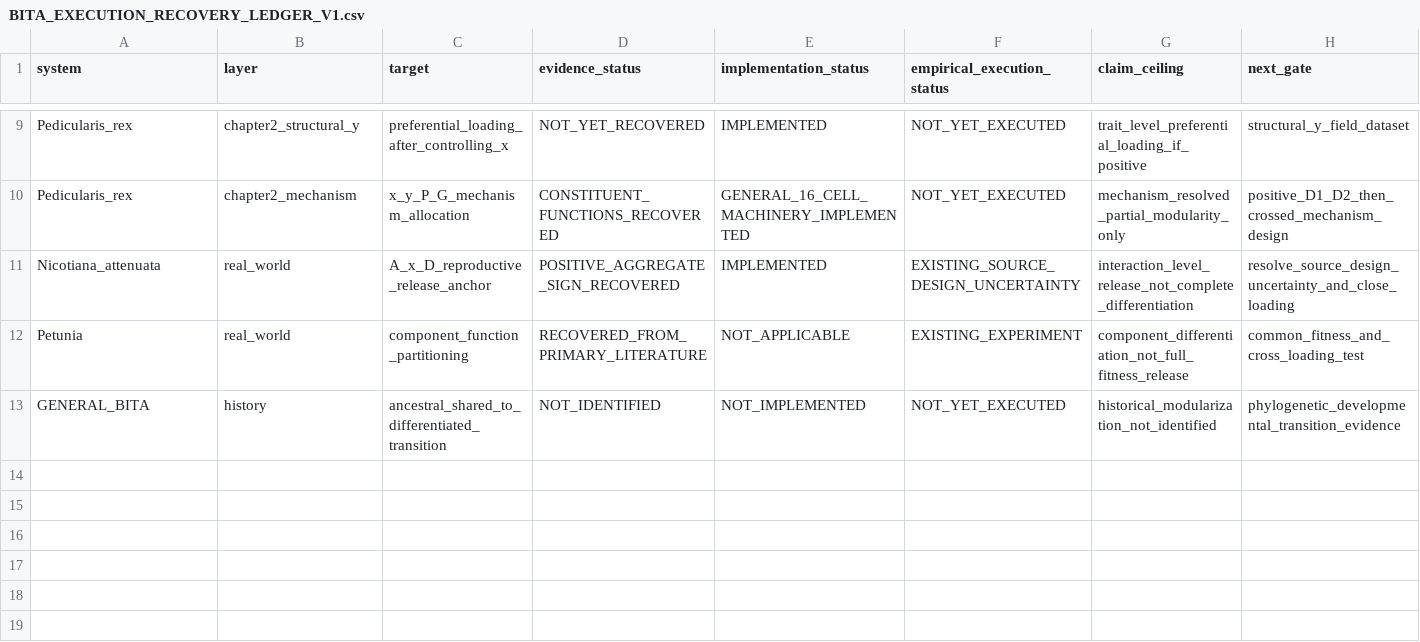
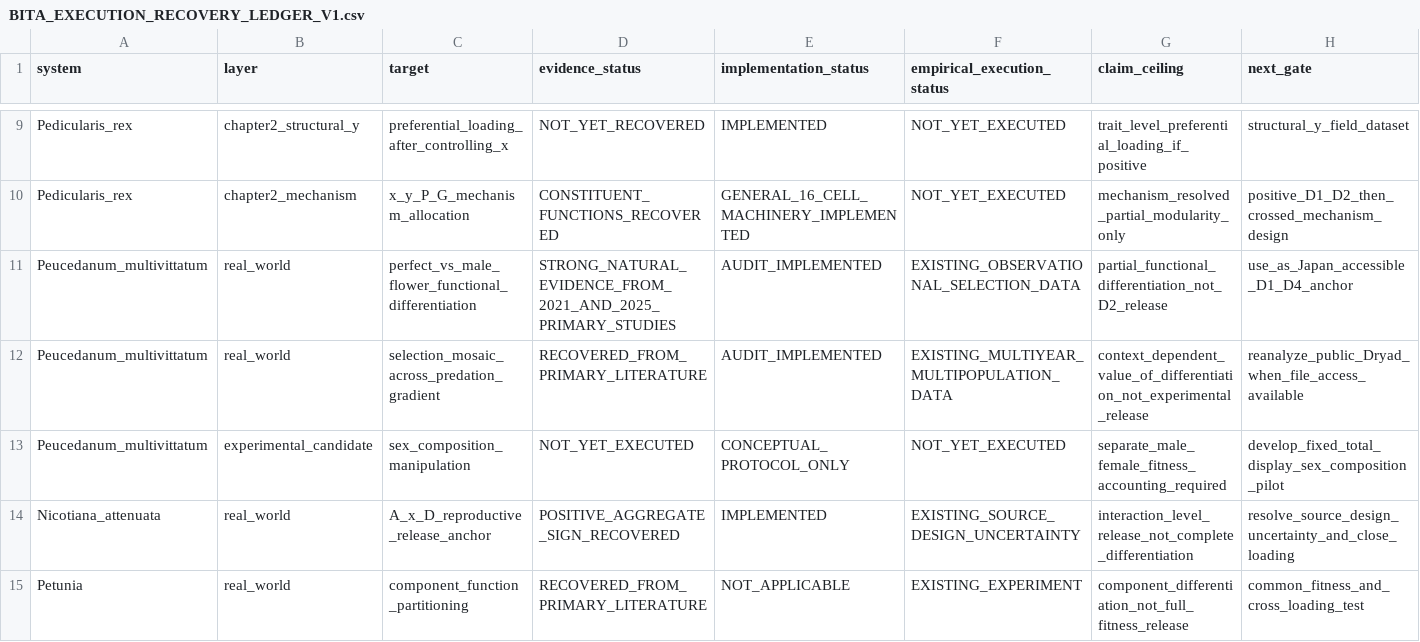
Before and after one commit to zuizui0223/bita, a CSV file: empirical/identification_design/BITA_EXECUTION_RECOVERY_LEDGER_V1.csv, drawn as a sheet; only a part is shown, gaps mark what is left out; the shorter side is filled out with more unchanged rows; the diff names each change by its address in the sheet, - before the commit and + after, or states it on an @@ line.

Commit message:
Record Peucedanum partial-modularization evidence

```diff
--- a/empirical/identification_design/BITA_EXECUTION_RECOVERY_LEDGER_V1.csv
+++ b/empirical/identification_design/BITA_EXECUTION_RECOVERY_LEDGER_V1.csv
+row 11: Peucedanum_multivittatum | real_world | perfect_vs_male_flower_functional_differentiation | STRONG_NATURAL_EVIDENCE_FROM_2021_AND_2025_PRIMARY_STUDIES | AUDIT_IMPLEMENTED | EXISTING_OBSERVATIONAL_SELECTION_DATA | partial_functional_differentiation_not_D2_release | use_as_Japan_accessible_D1_D4_anchor
+row 12: Peucedanum_multivittatum | real_world | selection_mosaic_across_predation_gradient | RECOVERED_FROM_PRIMARY_LITERATURE | AUDIT_IMPLEMENTED | EXISTING_MULTIYEAR_MULTIPOPULATION_DATA | context_dependent_value_of_differentiation_not_experimental_release | reanalyze_public_Dryad_when_file_access_available
+row 13: Peucedanum_multivittatum | experimental_candidate | sex_composition_manipulation | NOT_YET_EXECUTED | CONCEPTUAL_PROTOCOL_ONLY | NOT_YET_EXECUTED | separate_male_female_fitness_accounting_required | develop_fixed_total_display_sex_composition_pilot
```
